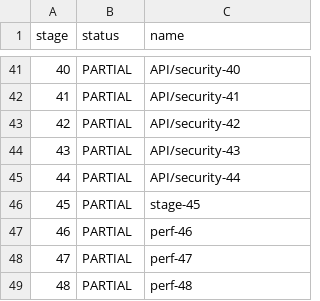
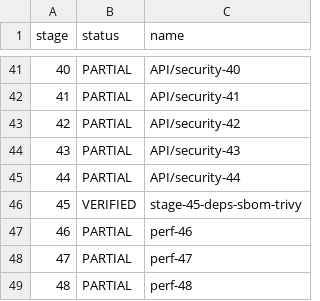
Before and after one commit to BlackFilesShadow/Discord-V-Bot, a CSV file: docs/audit/scoreboard-1-67.csv, drawn as a sheet; only a part is shown, gaps mark what is left out.

```diff
--- a/docs/audit/scoreboard-1-67.csv
+++ b/docs/audit/scoreboard-1-67.csv
@@ -45,3 +45,3 @@ stage,status,name
 44,PARTIAL,API/security-44
-45,PARTIAL,stage-45
+45,VERIFIED,stage-45-deps-sbom-trivy
 46,PARTIAL,perf-46
```
Also changed, not shown: 4 other files.
